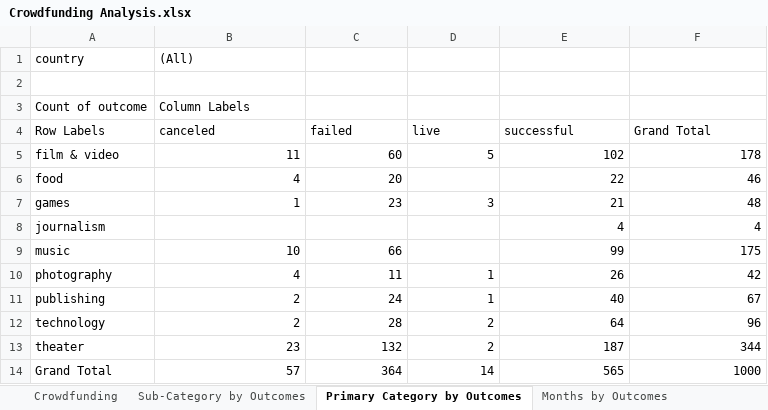
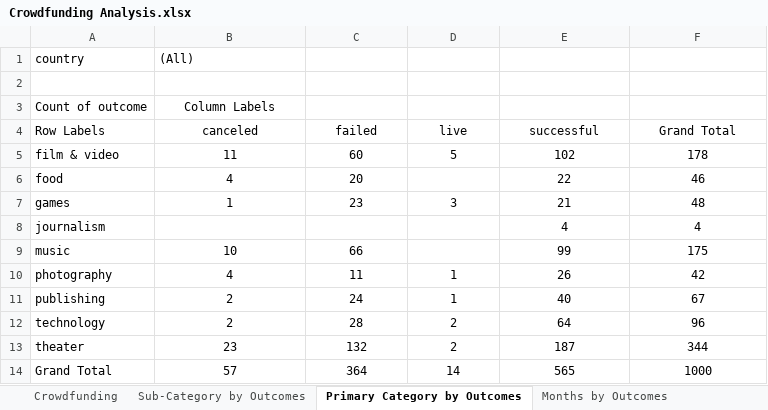
Before and after one commit to njamesgeorge1223/Crowdfunding-Goal-Analysis-in-Excel, an Excel workbook: Crowdfunding Analysis.xlsx, sheet Primary Category by Outcomes, drawn as a sheet; values as stored, in another font and other column widths than the file's, no borders; charts and pictures not drawn; the diff names each change by its address in the sheet, - before the commit and + after, or states it on an @@ line.

```diff
--- a/Crowdfunding Analysis.xlsx (sheet Primary Category by Outcomes)
+++ b/Crowdfunding Analysis.xlsx (sheet Primary Category by Outcomes)
-B3 alignment: left
+B3 alignment: center
-B4:F4 alignment: left
+B4:F4 alignment: center
-B5:F5 alignment: right
+B5:F5 alignment: center
-B6:C6 alignment: right
+B6:C6 alignment: center
-E6:F6 alignment: right
+E6:F6 alignment: center
-B7:F7 alignment: right
+B7:F7 alignment: center
-E8:F9 alignment: right
+E8:F9 alignment: center
-B9:C9 alignment: right
+B9:C9 alignment: center
-B10:F14 alignment: right
+B10:F14 alignment: center
```
Also changed, not shown: sheet Crowdfunding, sheet Sub-Category by Outcomes, sheet Months by % Success, sheet Countries by % Success, sheet Crowdfunding Goal Analysis, sheet Months by Outcomes, 5 more sheets, formulas that keep their value, charts or pictures.
